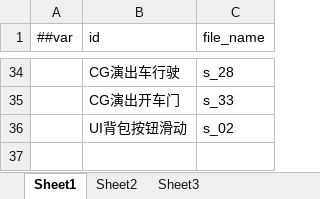
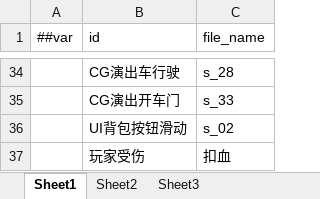
Before and after one commit to 5FYZhou/deepseaoil, an Excel workbook: ConfigWorkspace/Data/audio_map.xlsx, sheet Sheet1, drawn as a sheet; only a part is shown, gaps mark what is left out; values as stored, in another font and other column widths than the file's, no borders; the diff names each change by its address in the sheet, - before the commit and + after, or states it on an @@ line.

```diff
--- a/ConfigWorkspace/Data/audio_map.xlsx (sheet Sheet1)
+++ b/ConfigWorkspace/Data/audio_map.xlsx (sheet Sheet1)
+row 37:  | 玩家受伤 | 扣血
```
Also changed, not shown: ConfigWorkspace/Data/__enums__.xlsx, ConfigWorkspace/Data/slot_dialogue.xlsx, 34 other files.
